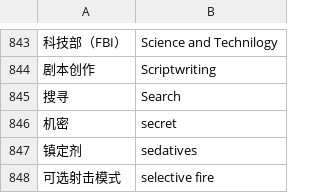
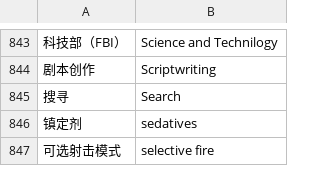
Before and after one commit to Aozaki2501/delta-green-pdf-translator, a TSV file: glossary.tsv, drawn as a sheet; only a part is shown, gaps mark what is left out; the diff names each change by its address in the sheet, - before the commit and + after, or states it on an @@ line.

```diff
--- a/glossary.tsv
+++ b/glossary.tsv
-row 846: 机密 | secret
```
Also changed, not shown: 7 other files.
